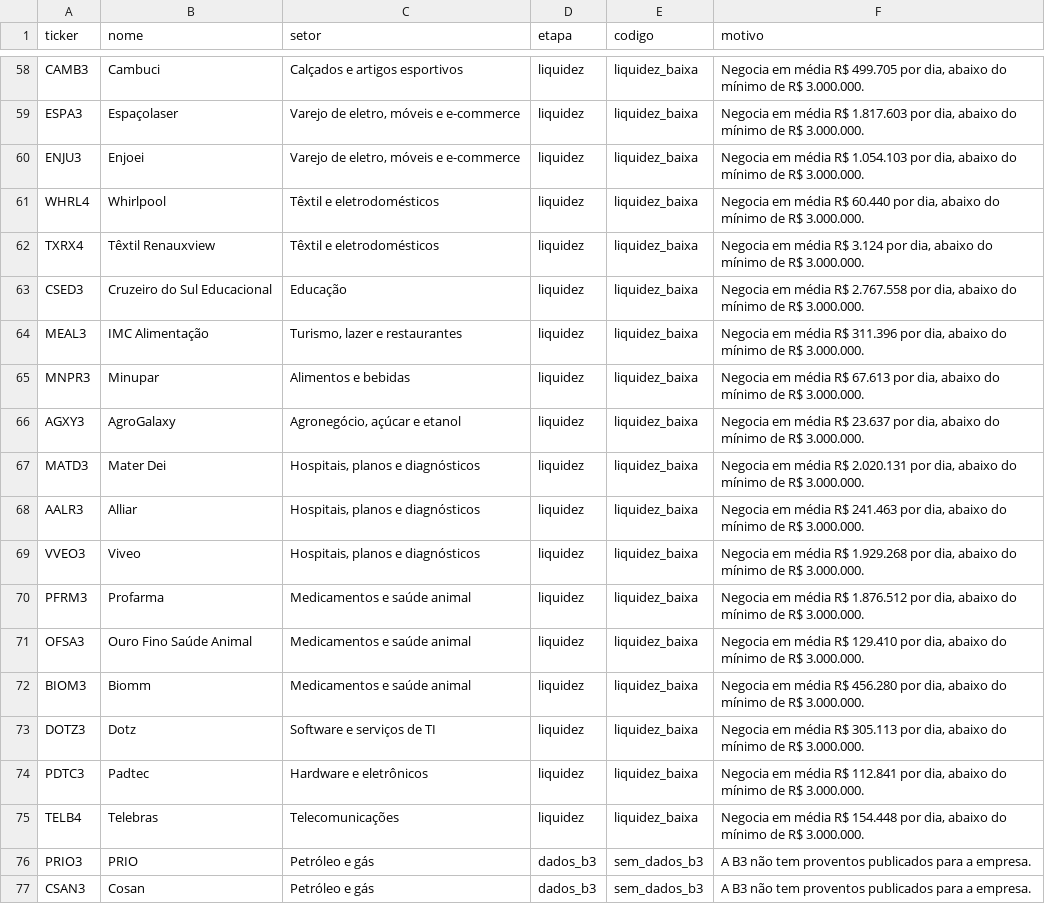
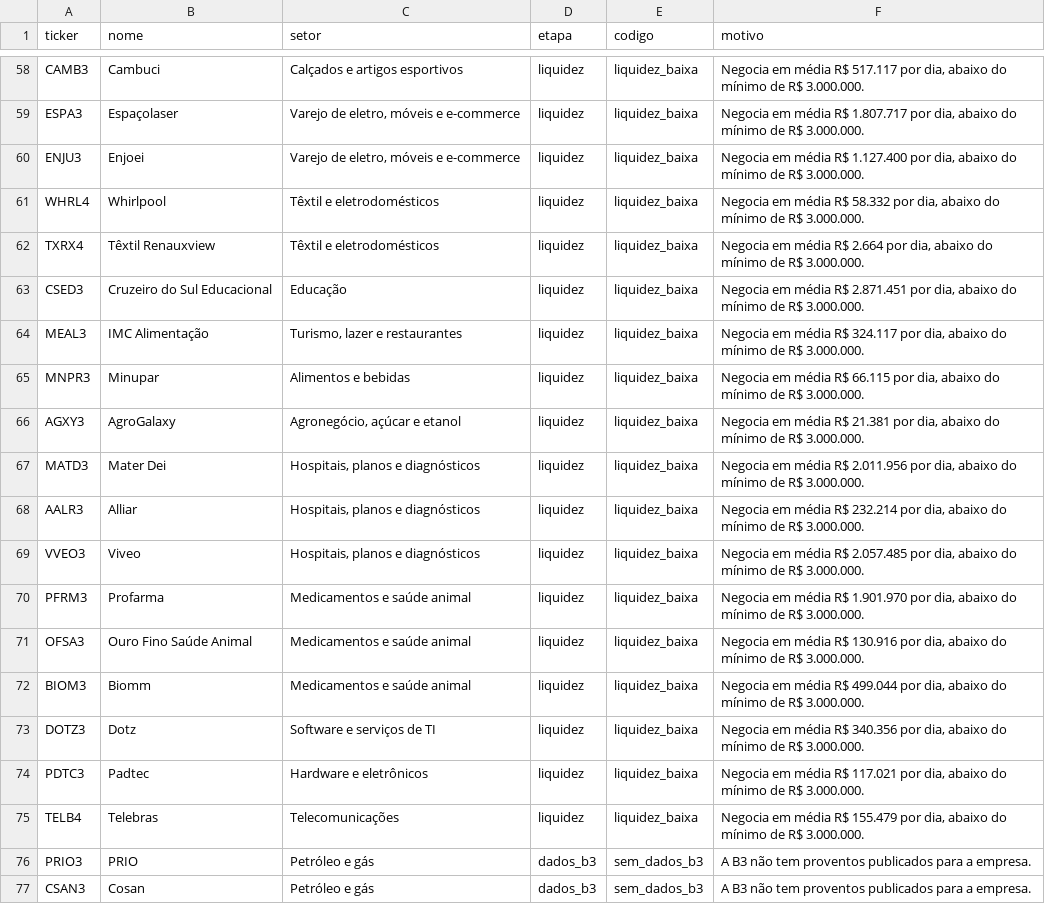
Before and after one commit to LeonardoDaher/carteira-ideal-app, a CSV file: auditoria/acoes-dividendos/2026-10-25/exclusoes.csv, drawn as a sheet; only a part is shown, gaps mark what is left out; the diff covers the shown part only; the diff names each change by its address in the sheet, - before the commit and + after, or states it on an @@ line.

```diff
--- a/auditoria/acoes-dividendos/2026-10-25/exclusoes.csv
+++ b/auditoria/acoes-dividendos/2026-10-25/exclusoes.csv
-F58 (motivo): …média R$ 499.705 por dia,…
+F58 (motivo): …média R$ 517.117 por dia,…
-F59 (motivo): …média R$ 1.817.603 por dia,…
+F59 (motivo): …média R$ 1.807.717 por dia,…
-F60 (motivo): …média R$ 1.054.103 por dia,…
+F60 (motivo): …média R$ 1.127.400 por dia,…
-F61 (motivo): …média R$ 60.440 por dia,…
+F61 (motivo): …média R$ 58.332 por dia,…
-F62 (motivo): …média R$ 3.124 por dia,…
+F62 (motivo): …média R$ 2.664 por dia,…
-F63 (motivo): …média R$ 2.767.558 por dia,…
+F63 (motivo): …média R$ 2.871.451 por dia,…
-F64 (motivo): …média R$ 311.396 por dia,…
+F64 (motivo): …média R$ 324.117 por dia,…
-F65 (motivo): …média R$ 67.613 por dia,…
+F65 (motivo): …média R$ 66.115 por dia,…
-F66 (motivo): …média R$ 23.637 por dia,…
+F66 (motivo): …média R$ 21.381 por dia,…
-F67 (motivo): …média R$ 2.020.131 por dia,…
+F67 (motivo): …média R$ 2.011.956 por dia,…
-F68 (motivo): …média R$ 241.463 por dia,…
+F68 (motivo): …média R$ 232.214 por dia,…
-F69 (motivo): …média R$ 1.929.268 por dia,…
+F69 (motivo): …média R$ 2.057.485 por dia,…
-F70 (motivo): …média R$ 1.876.512 por dia,…
+F70 (motivo): …média R$ 1.901.970 por dia,…
-F71 (motivo): …média R$ 129.410 por dia,…
+F71 (motivo): …média R$ 130.916 por dia,…
-F72 (motivo): …média R$ 456.280 por dia,…
+F72 (motivo): …média R$ 499.044 por dia,…
-F73 (motivo): …média R$ 305.113 por dia,…
+F73 (motivo): …média R$ 340.356 por dia,…
-F74 (motivo): …média R$ 112.841 por dia,…
+F74 (motivo): …média R$ 117.021 por dia,…
-F75 (motivo): …média R$ 154.448 por dia,…
+F75 (motivo): …média R$ 155.479 por dia,…
```
Also changed, not shown: 27 edited cells elsewhere in this file, auditoria/acoes-dividendos/2026-10-25/proventos.csv, auditoria/acoes-dividendos/2026-10-25/ranking.csv, 15 other files.
